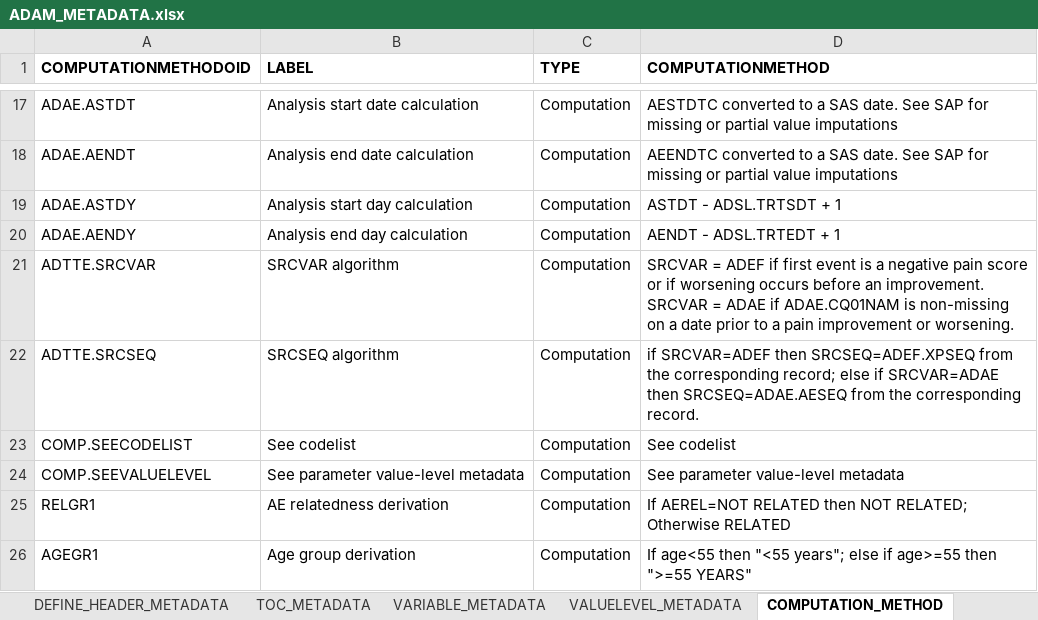
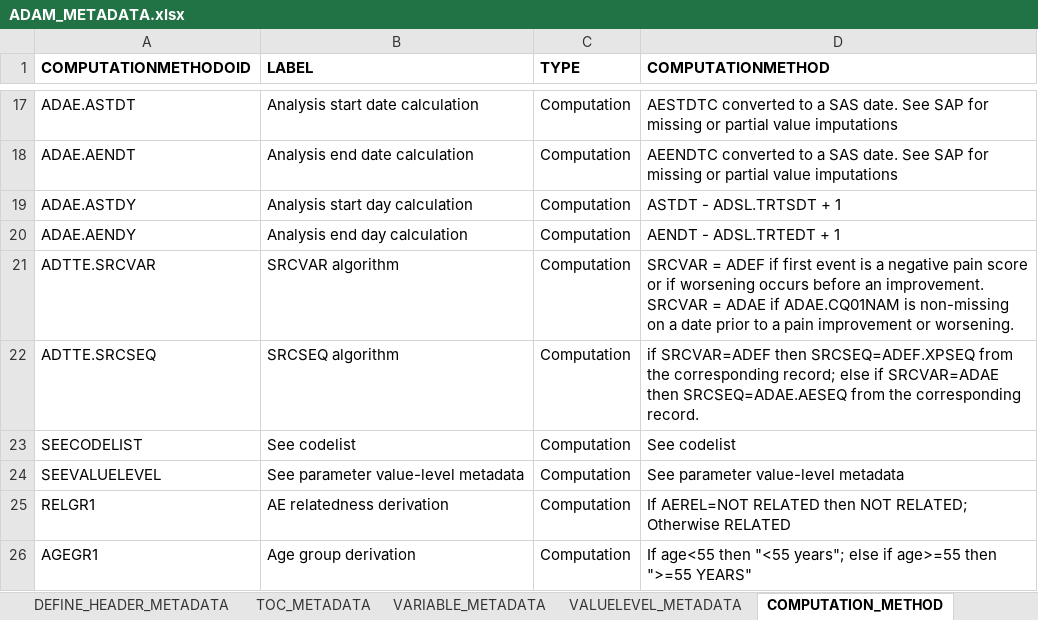
Before and after one commit to dbosak01/defineR, an Excel workbook: inst/extdata/2.0.0/metadata/demo/ADAM_METADATA.xlsx, sheet COMPUTATION_METHOD, drawn as a sheet; only a part is shown, gaps mark what is left out; values as stored, in another font and other column widths than the file's, no borders; the diff names each change by its address in the sheet, - before the commit and + after, or states it on an @@ line.

```diff
--- a/inst/extdata/2.0.0/metadata/demo/ADAM_METADATA.xlsx (sheet COMPUTATION_METHOD)
+++ b/inst/extdata/2.0.0/metadata/demo/ADAM_METADATA.xlsx (sheet COMPUTATION_METHOD)
-A23 (COMPUTATIONMETHODOID): COMP.SEECODELIST
+A23 (COMPUTATIONMETHODOID): SEECODELIST
-A24 (COMPUTATIONMETHODOID): COMP.SEEVALUELEVEL
+A24 (COMPUTATIONMETHODOID): SEEVALUELEVEL
```
Also changed, not shown: sheet VARIABLE_METADATA, sheet TOC_METADATA, sheet ANALYSIS_RESULTS, sheet VALUELEVEL_METADATA, 8 other files.
